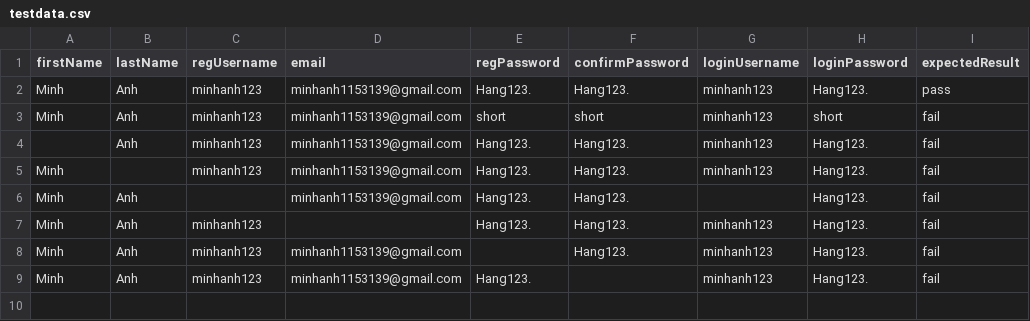
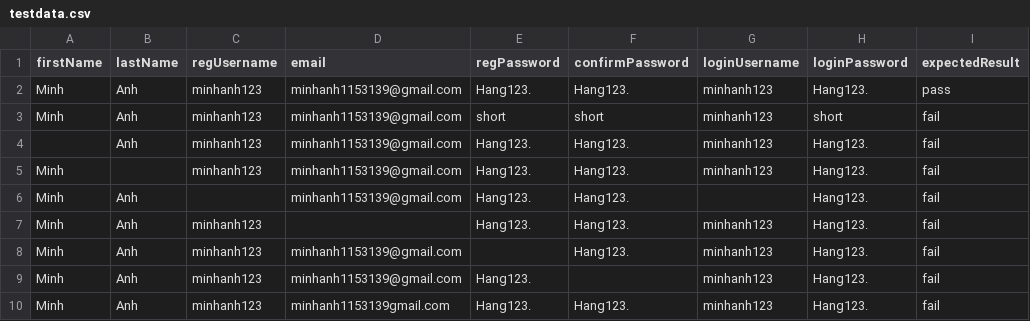
Before and after one commit to khamko07/TestFiNalKTPM, a CSV file: BanTest01/src/main/resources/testdata.csv, drawn as a sheet; the diff names each change by its address in the sheet, - before the commit and + after, or states it on an @@ line.

Commit message:
update test

```diff
--- a/BanTest01/src/main/resources/testdata.csv
+++ b/BanTest01/src/main/resources/testdata.csv
+row 10: Minh | Anh | minhanh123 | minhanh1153139gmail.com | Hang123. | Hang123. | minhanh123 | Hang123. | fail
```
